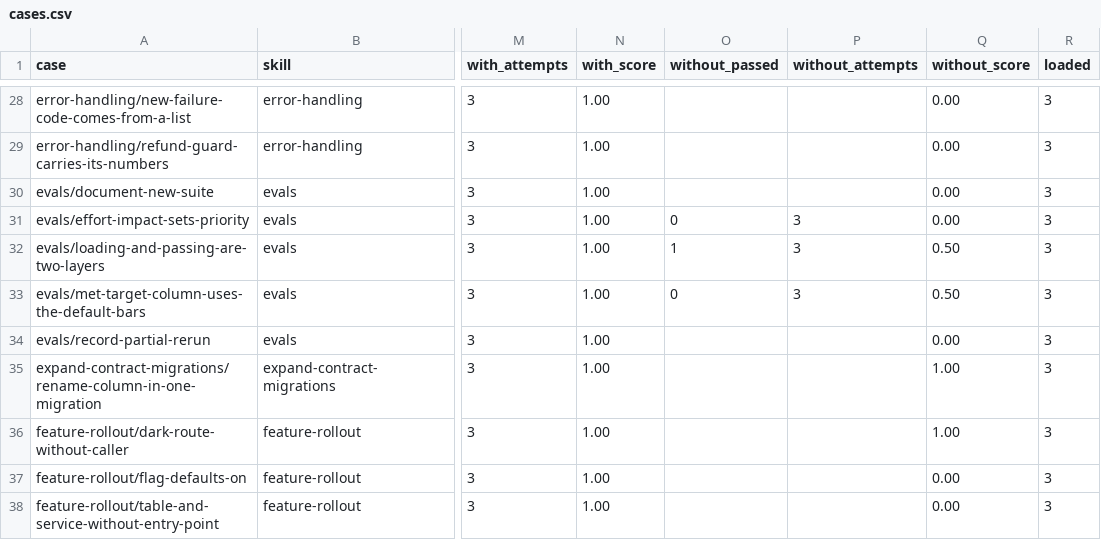
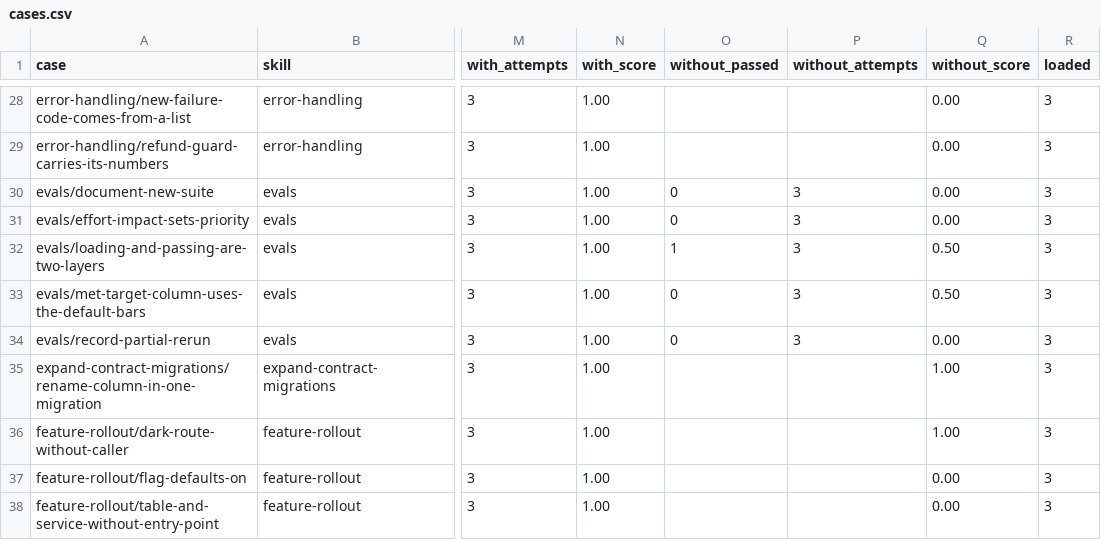
Before and after one commit to jonathanong/harness-plugins, a CSV file: evals/cases.csv, drawn as a sheet; only a part is shown, gaps mark what is left out; the diff names each change by its address in the sheet, - before the commit and + after, or states it on an @@ line.

```diff
--- a/evals/cases.csv
+++ b/evals/cases.csv
-O30 (without_passed): (empty)
+O30 (without_passed): 0
-P30 (without_attempts): (empty)
+P30 (without_attempts): 3
-O34 (without_passed): (empty)
+O34 (without_passed): 0
-P34 (without_attempts): (empty)
+P34 (without_attempts): 3
```
Also changed, not shown: 2 other files.
